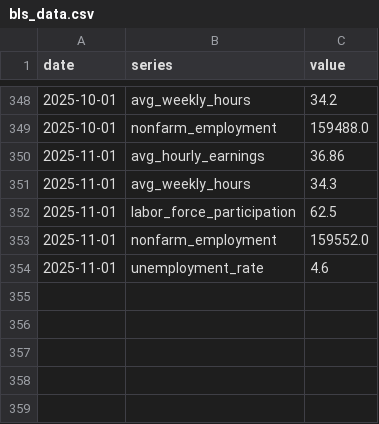
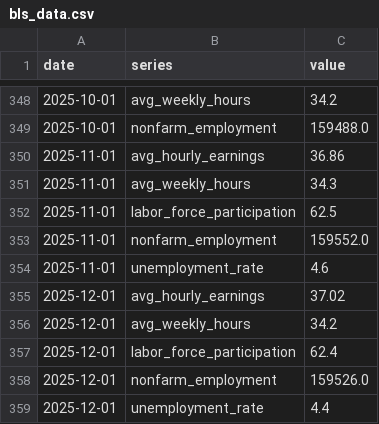
Before and after one commit to Prfseun/final-semester-project, a CSV file: data/bls_data.csv, drawn as a sheet; only a part is shown, gaps mark what is left out.

```diff
--- a/data/bls_data.csv
+++ b/data/bls_data.csv
@@ -354 +354,6 @@ date,series,value
 2025-11-01,unemployment_rate,4.6
+2025-12-01,avg_hourly_earnings,37.02
+2025-12-01,avg_weekly_hours,34.2
+2025-12-01,labor_force_participation,62.4
+2025-12-01,nonfarm_employment,159526.0
+2025-12-01,unemployment_rate,4.4
```
